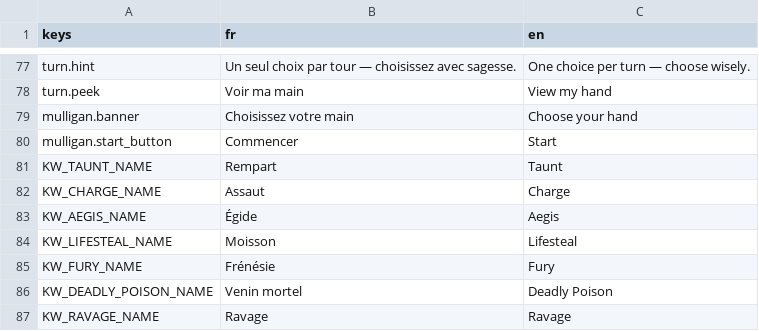
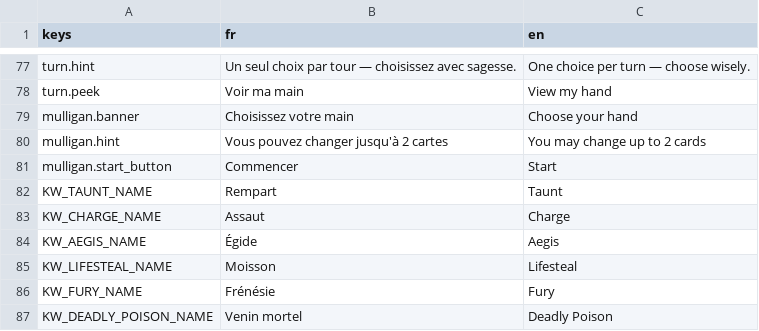
Before and after one commit to Nicolas82200/Wyrdane, a CSV file: translations/game.csv, drawn as a sheet; only a part is shown, gaps mark what is left out; the shorter side is filled out with more unchanged rows; the diff names each change by its address in the sheet, - before the commit and + after, or states it on an @@ line.

Commit message:
fix: block drag&drop outside player turn, pace AI actions, persist mulligan banner
Cards could be dragged and dropped during the opponent's turn: the drop was
silently rejected by Battle but the card had already left the hand and was
freed, making it vanish. Drag now checks enemy_turn_active up front.

AI actions (card plays and attacks) now pace at a uniform 1s between every
action, including the transition from playing cards to attacking.

The mulligan banner now stays visible for the whole mulligan phase instead
of auto-fading after ~1.5s, and shows a hint that up to 2 cards can be
swapped.

```diff
--- a/translations/game.csv
+++ b/translations/game.csv
+row 80: mulligan.hint | Vous pouvez changer jusqu'à 2 cartes | You may change up to 2 cards
```
Also changed, not shown: 6 other files.
